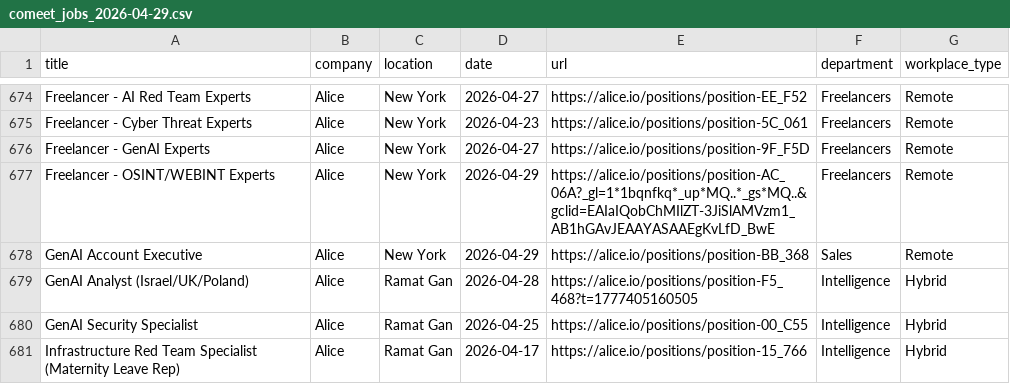
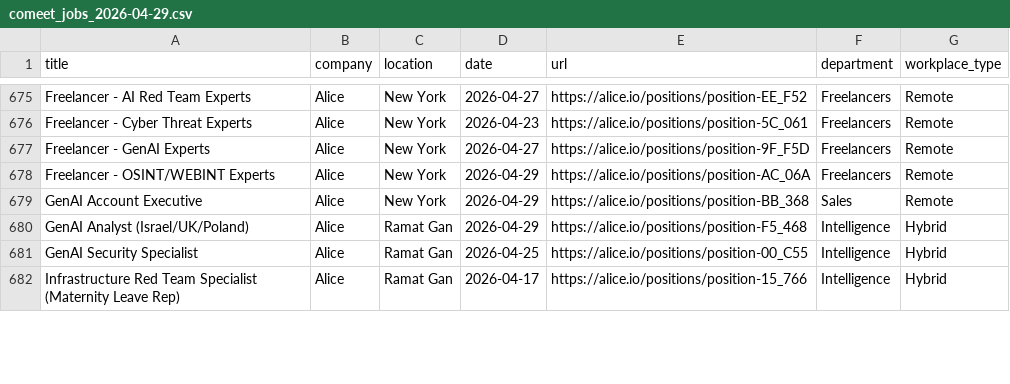
Before and after one commit to Genys30/jobfinder1, a CSV file: comeet_jobs_2026-04-29.csv, drawn as a sheet; only a part is shown, gaps mark what is left out; the diff covers the shown part only.

```diff
--- a/comeet_jobs_2026-04-29.csv
+++ b/comeet_jobs_2026-04-29.csv
@@ -676,5 +677,5 @@ Freelancer - Cyber Threat Experts,Alice,New York,2026-04-23,https://alice.io/pos
 Freelancer - GenAI Experts,Alice,New York,2026-04-27,https://alice.io/positions/position-9F_F5D,Freelancers,Remote
-Freelancer - OSINT/WEBINT Experts,Alice,New York,2026-04-29,https://alice.io/positions/position-AC_06A?_gl=1*1bqnfkq*_up*MQ..*_gs*MQ..&gclid=EAIaIQobChMIlZT-3JiSlAMVzm1_AB1hGAvJEAAYASAAEgKvLfD_BwE,Freelancers,Remote
+Freelancer - OSINT/WEBINT Experts,Alice,New York,2026-04-29,https://alice.io/positions/position-AC_06A,Freelancers,Remote
 GenAI Account Executive,Alice,New York,2026-04-29,https://alice.io/positions/position-BB_368,Sales,Remote
-GenAI Analyst (Israel/UK/Poland),Alice,Ramat Gan,2026-04-28,https://alice.io/positions/position-F5_468?t=1777405160505,Intelligence,Hybrid
+GenAI Analyst (Israel/UK/Poland),Alice,Ramat Gan,2026-04-29,https://alice.io/positions/position-F5_468,Intelligence,Hybrid
 GenAI Security Specialist,Alice,Ramat Gan,2026-04-25,https://alice.io/positions/position-00_C55,Intelligence,Hybrid
```
Also changed, not shown: 2 added rows, 1 removed row and 50 edited cells elsewhere in this file, history.csv, lever_jobs_2026-04-29.csv, 5 other files.
